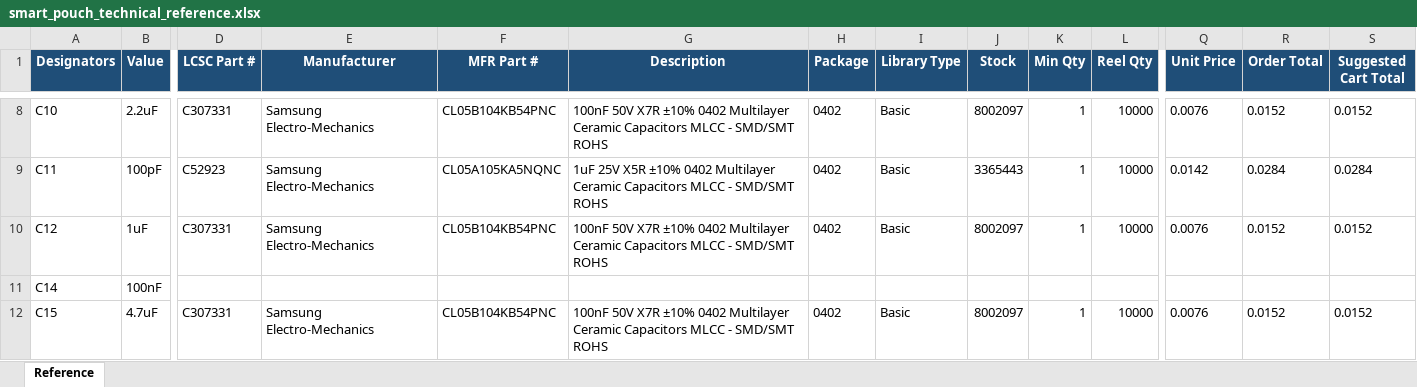
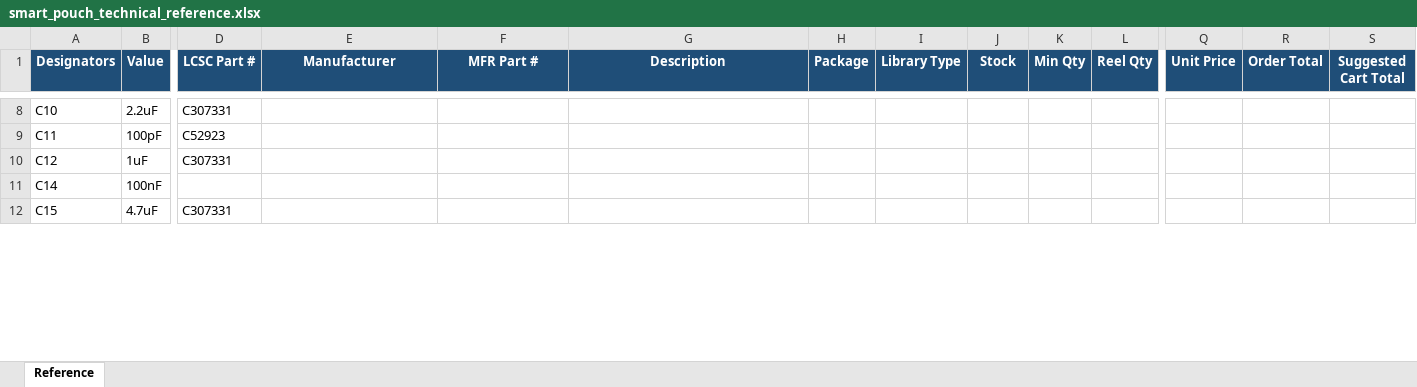
Before and after one commit to andrewsuggs465/smart_pouch_kicad, an Excel workbook: bom/smart_pouch_technical_reference.xlsx, sheet Reference, drawn as a sheet; only a part is shown, gaps mark what is left out; values as stored, in another font and other column widths than the file's, no borders; table styles not drawn; the diff covers the shown part only; the diff names each change by its address in the sheet, - before the commit and + after, or states it on an @@ line.

```diff
--- a/bom/smart_pouch_technical_reference.xlsx (sheet Reference)
+++ b/bom/smart_pouch_technical_reference.xlsx (sheet Reference)
-E8:E10 (Manufacturer): Samsung Electro-Mechanics
+E8:E10 (Manufacturer): (empty)
-F8 (MFR Part #): CL05B104KB54PNC
+F8 (MFR Part #): (empty)
-G8 (Description): 100nF 50V X7R ±10% 0402 Multilayer Ceramic Capacitors MLCC - SMD/SMT ROHS
+G8 (Description): (empty)
-H8:H10 (Package): 0402
+H8:H10 (Package): (empty)
-I8:I10 (Library Type): Basic
+I8:I10 (Library Type): (empty)
-J8 (Stock): 8002097
+J8 (Stock): (empty)
-K8:K10 (Min Qty): 1
+K8:K10 (Min Qty): (empty)
-L8:L10 (Reel Qty): 10000
+L8:L10 (Reel Qty): (empty)
-Q8 (Unit Price): 0.0076
+Q8 (Unit Price): (empty)
-R8 (Order Total): 0.0152
+R8 (Order Total): (empty)
-S8 (Suggested Cart Total): 0.0152
+S8 (Suggested Cart Total): (empty)
-F9 (MFR Part #): CL05A105KA5NQNC
+F9 (MFR Part #): (empty)
-G9 (Description): 1uF 25V X5R ±10% 0402 Multilayer Ceramic Capacitors MLCC - SMD/SMT ROHS
+G9 (Description): (empty)
-J9 (Stock): 3365443
+J9 (Stock): (empty)
-Q9 (Unit Price): 0.0142
+Q9 (Unit Price): (empty)
-R9 (Order Total): 0.0284
+R9 (Order Total): (empty)
-S9 (Suggested Cart Total): 0.0284
+S9 (Suggested Cart Total): (empty)
-F10 (MFR Part #): CL05B104KB54PNC
+F10 (MFR Part #): (empty)
-G10 (Description): 100nF 50V X7R ±10% 0402 Multilayer Ceramic Capacitors MLCC - SMD/SMT ROHS
+G10 (Description): (empty)
-J10 (Stock): 8002097
+J10 (Stock): (empty)
-Q10 (Unit Price): 0.0076
+Q10 (Unit Price): (empty)
-R10 (Order Total): 0.0152
+R10 (Order Total): (empty)
-S10 (Suggested Cart Total): 0.0152
+S10 (Suggested Cart Total): (empty)
-E12 (Manufacturer): Samsung Electro-Mechanics
+E12 (Manufacturer): (empty)
-F12 (MFR Part #): CL05B104KB54PNC
+F12 (MFR Part #): (empty)
-G12 (Description): 100nF 50V X7R ±10% 0402 Multilayer Ceramic Capacitors MLCC - SMD/SMT ROHS
+G12 (Description): (empty)
-H12 (Package): 0402
+H12 (Package): (empty)
-I12 (Library Type): Basic
+I12 (Library Type): (empty)
-J12 (Stock): 8002097
+J12 (Stock): (empty)
-K12 (Min Qty): 1
+K12 (Min Qty): (empty)
-L12 (Reel Qty): 10000
+L12 (Reel Qty): (empty)
-Q12 (Unit Price): 0.0076
+Q12 (Unit Price): (empty)
-R12 (Order Total): 0.0152
+R12 (Order Total): (empty)
-S12 (Suggested Cart Total): 0.0152
+S12 (Suggested Cart Total): (empty)
```
Also changed, not shown: 486 edited cells elsewhere in this sheet, bom/JLC_CART.xlsx, 8 other files.
